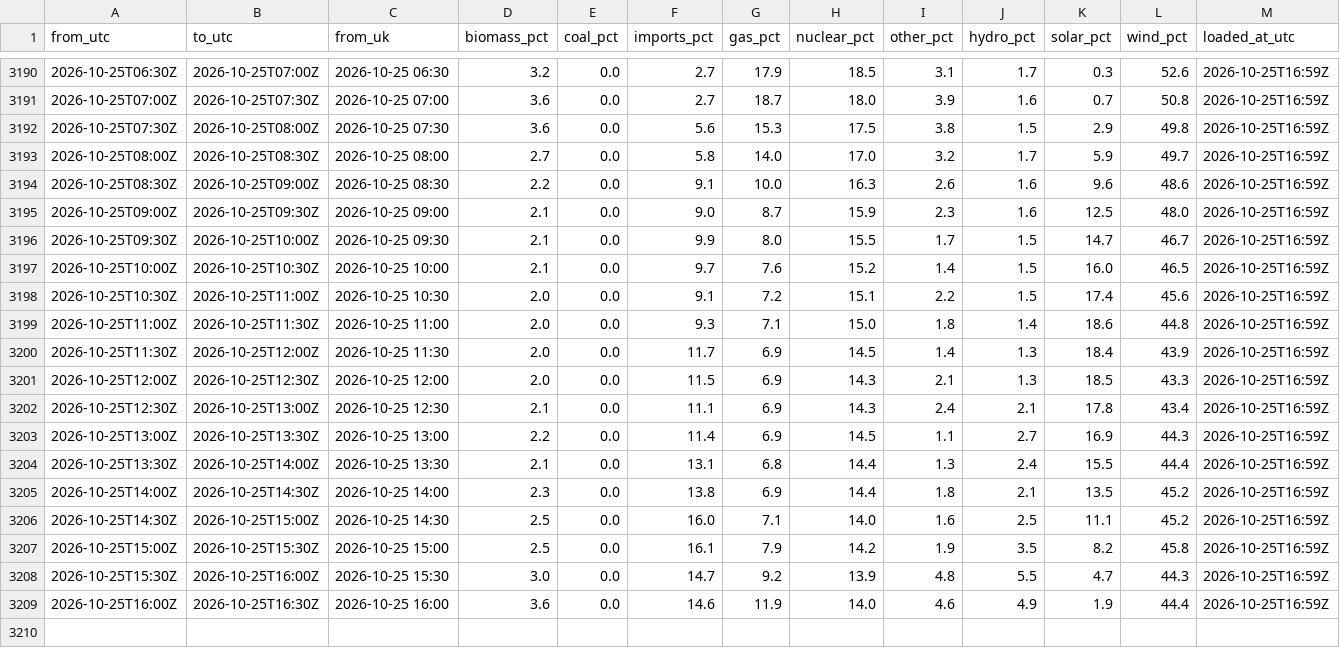
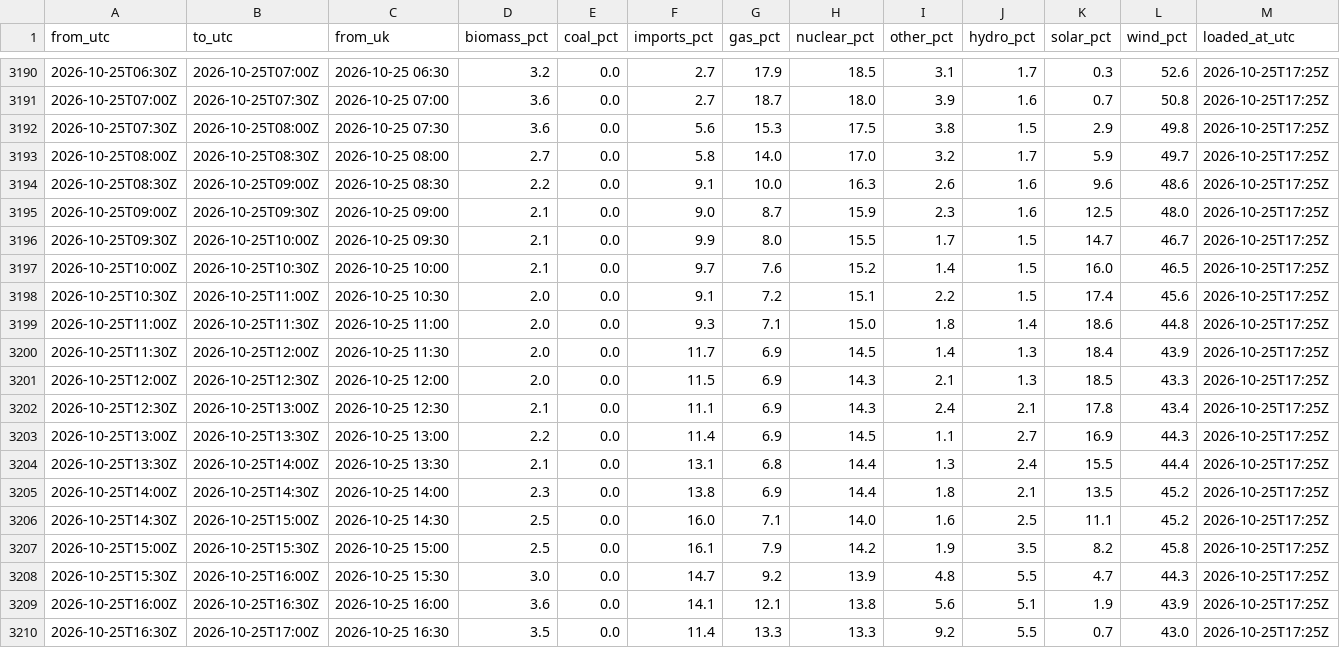
Before and after one commit to raphaliyarohit-collab/uk-grid-carbon, a CSV file: data/national_generation.csv, drawn as a sheet; only a part is shown, gaps mark what is left out; the diff covers the shown part only.

```diff
--- a/data/national_generation.csv
+++ b/data/national_generation.csv
@@ -3190,20 +3190,21 @@ from_utc,to_utc,from_uk,biomass_pct,coal_pct,imports_pct,gas_pct,nuclear_pct,oth
-2026-10-25T06:30Z,2026-10-25T07:00Z,2026-10-25 06:30,3.2,0.0,2.7,17.9,18.5,3.1,1.7,0.3,52.6,2026-10-25T16:59Z
-2026-10-25T07:00Z,2026-10-25T07:30Z,2026-10-25 07:00,3.6,0.0,2.7,18.7,18.0,3.9,1.6,0.7,50.8,2026-10-25T16:59Z
-2026-10-25T07:30Z,2026-10-25T08:00Z,2026-10-25 07:30,3.6,0.0,5.6,15.3,17.5,3.8,1.5,2.9,49.8,2026-10-25T16:59Z
-2026-10-25T08:00Z,2026-10-25T08:30Z,2026-10-25 08:00,2.7,0.0,5.8,14.0,17.0,3.2,1.7,5.9,49.7,2026-10-25T16:59Z
-2026-10-25T08:30Z,2026-10-25T09:00Z,2026-10-25 08:30,2.2,0.0,9.1,10.0,16.3,2.6,1.6,9.6,48.6,2026-10-25T16:59Z
-2026-10-25T09:00Z,2026-10-25T09:30Z,2026-10-25 09:00,2.1,0.0,9.0,8.7,15.9,2.3,1.6,12.5,48.0,2026-10-25T16:59Z
-2026-10-25T09:30Z,2026-10-25T10:00Z,2026-10-25 09:30,2.1,0.0,9.9,8.0,15.5,1.7,1.5,14.7,46.7,2026-10-25T16:59Z
-2026-10-25T10:00Z,2026-10-25T10:30Z,2026-10-25 10:00,2.1,0.0,9.7,7.6,15.2,1.4,1.5,16.0,46.5,2026-10-25T16:59Z
-2026-10-25T10:30Z,2026-10-25T11:00Z,2026-10-25 10:30,2.0,0.0,9.1,7.2,15.1,2.2,1.5,17.4,45.6,2026-10-25T16:59Z
-2026-10-25T11:00Z,2026-10-25T11:30Z,2026-10-25 11:00,2.0,0.0,9.3,7.1,15.0,1.8,1.4,18.6,44.8,2026-10-25T16:59Z
-2026-10-25T11:30Z,2026-10-25T12:00Z,2026-10-25 11:30,2.0,0.0,11.7,6.9,14.5,1.4,1.3,18.4,43.9,2026-10-25T16:59Z
-2026-10-25T12:00Z,2026-10-25T12:30Z,2026-10-25 12:00,2.0,0.0,11.5,6.9,14.3,2.1,1.3,18.5,43.3,2026-10-25T16:59Z
-2026-10-25T12:30Z,2026-10-25T13:00Z,2026-10-25 12:30,2.1,0.0,11.1,6.9,14.3,2.4,2.1,17.8,43.4,2026-10-25T16:59Z
-2026-10-25T13:00Z,2026-10-25T13:30Z,2026-10-25 13:00,2.2,0.0,11.4,6.9,14.5,1.1,2.7,16.9,44.3,2026-10-25T16:59Z
-2026-10-25T13:30Z,2026-10-25T14:00Z,2026-10-25 13:30,2.1,0.0,13.1,6.8,14.4,1.3,2.4,15.5,44.4,2026-10-25T16:59Z
-2026-10-25T14:00Z,2026-10-25T14:30Z,2026-10-25 14:00,2.3,0.0,13.8,6.9,14.4,1.8,2.1,13.5,45.2,2026-10-25T16:59Z
-2026-10-25T14:30Z,2026-10-25T15:00Z,2026-10-25 14:30,2.5,0.0,16.0,7.1,14.0,1.6,2.5,11.1,45.2,2026-10-25T16:59Z
-2026-10-25T15:00Z,2026-10-25T15:30Z,2026-10-25 15:00,2.5,0.0,16.1,7.9,14.2,1.9,3.5,8.2,45.8,2026-10-25T16:59Z
-2026-10-25T15:30Z,2026-10-25T16:00Z,2026-10-25 15:30,3.0,0.0,14.7,9.2,13.9,4.8,5.5,4.7,44.3,2026-10-25T16:59Z
-2026-10-25T16:00Z,2026-10-25T16:30Z,2026-10-25 16:00,3.6,0.0,14.6,11.9,14.0,4.6,4.9,1.9,44.4,2026-10-25T16:59Z
+2026-10-25T06:30Z,2026-10-25T07:00Z,2026-10-25 06:30,3.2,0.0,2.7,17.9,18.5,3.1,1.7,0.3,52.6,2026-10-25T17:25Z
+2026-10-25T07:00Z,2026-10-25T07:30Z,2026-10-25 07:00,3.6,0.0,2.7,18.7,18.0,3.9,1.6,0.7,50.8,2026-10-25T17:25Z
+2026-10-25T07:30Z,2026-10-25T08:00Z,2026-10-25 07:30,3.6,0.0,5.6,15.3,17.5,3.8,1.5,2.9,49.8,2026-10-25T17:25Z
+2026-10-25T08:00Z,2026-10-25T08:30Z,2026-10-25 08:00,2.7,0.0,5.8,14.0,17.0,3.2,1.7,5.9,49.7,2026-10-25T17:25Z
+2026-10-25T08:30Z,2026-10-25T09:00Z,2026-10-25 08:30,2.2,0.0,9.1,10.0,16.3,2.6,1.6,9.6,48.6,2026-10-25T17:25Z
+2026-10-25T09:00Z,2026-10-25T09:30Z,2026-10-25 09:00,2.1,0.0,9.0,8.7,15.9,2.3,1.6,12.5,48.0,2026-10-25T17:25Z
+2026-10-25T09:30Z,2026-10-25T10:00Z,2026-10-25 09:30,2.1,0.0,9.9,8.0,15.5,1.7,1.5,14.7,46.7,2026-10-25T17:25Z
+2026-10-25T10:00Z,2026-10-25T10:30Z,2026-10-25 10:00,2.1,0.0,9.7,7.6,15.2,1.4,1.5,16.0,46.5,2026-10-25T17:25Z
+2026-10-25T10:30Z,2026-10-25T11:00Z,2026-10-25 10:30,2.0,0.0,9.1,7.2,15.1,2.2,1.5,17.4,45.6,2026-10-25T17:25Z
+2026-10-25T11:00Z,2026-10-25T11:30Z,2026-10-25 11:00,2.0,0.0,9.3,7.1,15.0,1.8,1.4,18.6,44.8,2026-10-25T17:25Z
+2026-10-25T11:30Z,2026-10-25T12:00Z,2026-10-25 11:30,2.0,0.0,11.7,6.9,14.5,1.4,1.3,18.4,43.9,2026-10-25T17:25Z
+2026-10-25T12:00Z,2026-10-25T12:30Z,2026-10-25 12:00,2.0,0.0,11.5,6.9,14.3,2.1,1.3,18.5,43.3,2026-10-25T17:25Z
+2026-10-25T12:30Z,2026-10-25T13:00Z,2026-10-25 12:30,2.1,0.0,11.1,6.9,14.3,2.4,2.1,17.8,43.4,2026-10-25T17:25Z
+2026-10-25T13:00Z,2026-10-25T13:30Z,2026-10-25 13:00,2.2,0.0,11.4,6.9,14.5,1.1,2.7,16.9,44.3,2026-10-25T17:25Z
+2026-10-25T13:30Z,2026-10-25T14:00Z,2026-10-25 13:30,2.1,0.0,13.1,6.8,14.4,1.3,2.4,15.5,44.4,2026-10-25T17:25Z
+2026-10-25T14:00Z,2026-10-25T14:30Z,2026-10-25 14:00,2.3,0.0,13.8,6.9,14.4,1.8,2.1,13.5,45.2,2026-10-25T17:25Z
+2026-10-25T14:30Z,2026-10-25T15:00Z,2026-10-25 14:30,2.5,0.0,16.0,7.1,14.0,1.6,2.5,11.1,45.2,2026-10-25T17:25Z
+2026-10-25T15:00Z,2026-10-25T15:30Z,2026-10-25 15:00,2.5,0.0,16.1,7.9,14.2,1.9,3.5,8.2,45.8,2026-10-25T17:25Z
+2026-10-25T15:30Z,2026-10-25T16:00Z,2026-10-25 15:30,3.0,0.0,14.7,9.2,13.9,4.8,5.5,4.7,44.3,2026-10-25T17:25Z
+2026-10-25T16:00Z,2026-10-25T16:30Z,2026-10-25 16:00,3.6,0.0,14.1,12.1,13.8,5.6,5.1,1.9,43.9,2026-10-25T17:25Z
+2026-10-25T16:30Z,2026-10-25T17:00Z,2026-10-25 16:30,3.5,0.0,11.4,13.3,13.3,9.2,5.5,0.7,43.0,2026-10-25T17:25Z
```
Also changed, not shown: 27 edited cells elsewhere in this file, data/national_intensity.csv, data/regional_forecast_48h.csv, 1 other file.
